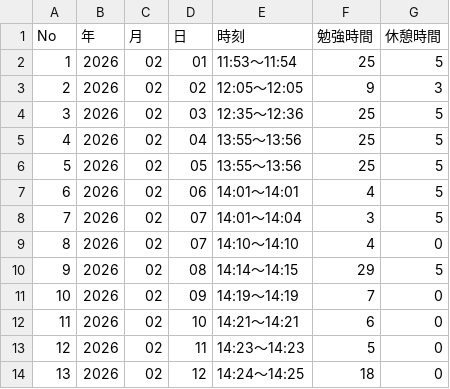
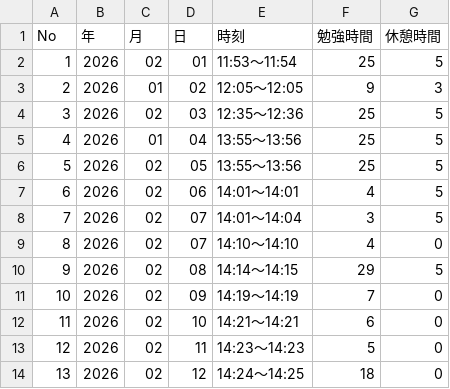
Before and after one commit to soooooramin/Pomodoro-Timer, a CSV file: Pages/data/rireki.csv, drawn as a sheet.

```diff
--- a/Pages/data/rireki.csv
+++ b/Pages/data/rireki.csv
@@ -2,5 +2,5 @@
 1,2026,02,01,11:53～11:54,25,5
-2,2026,02,02,12:05～12:05,9,3
+2,2026,01,02,12:05～12:05,9,3
 3,2026,02,03,12:35～12:36,25,5
-4,2026,02,04,13:55～13:56,25,5
+4,2026,01,04,13:55～13:56,25,5
 5,2026,02,05,13:55～13:56,25,5
```
Also changed, not shown: 2 other files.
